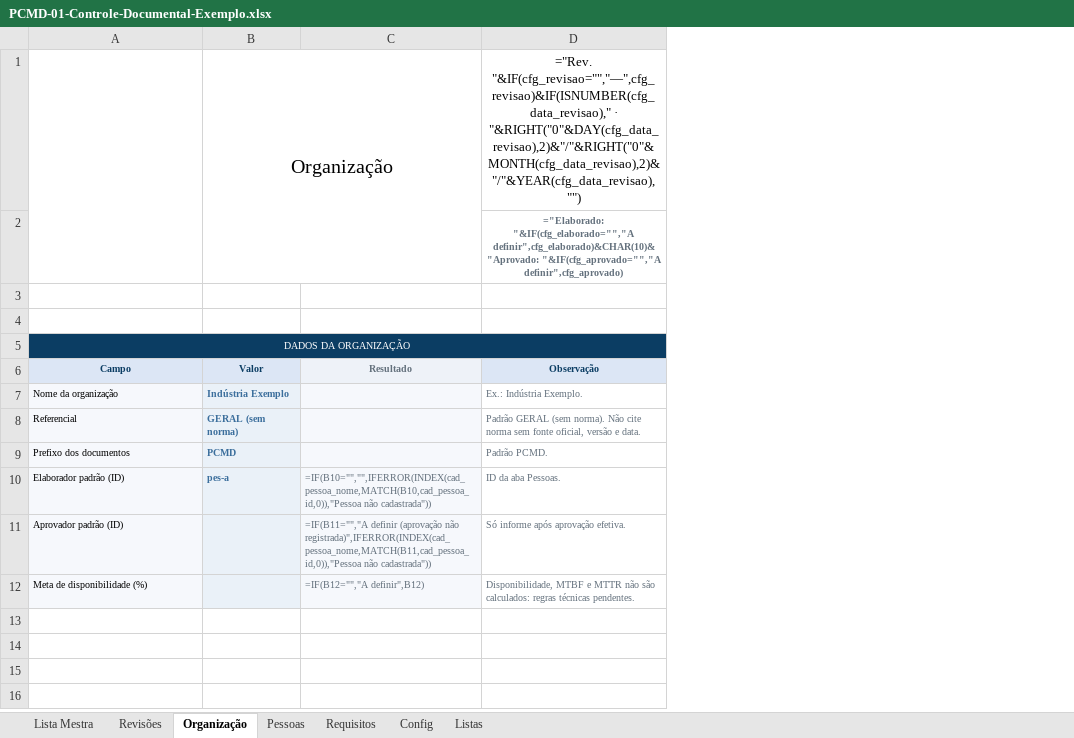
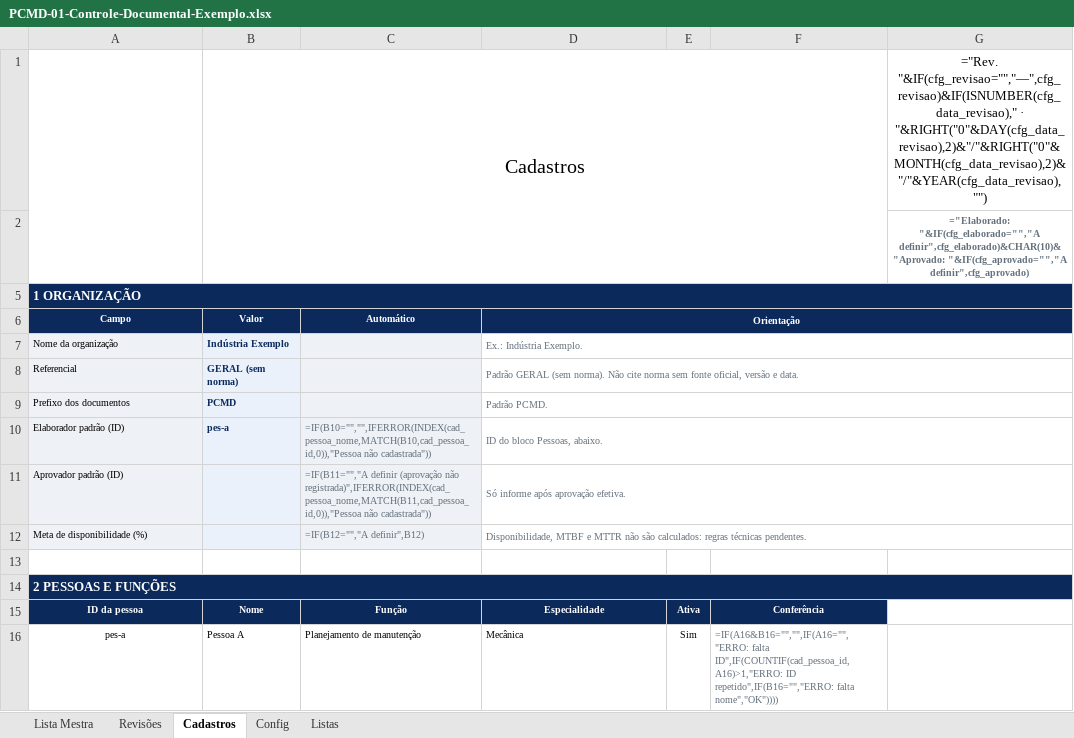
Before and after one commit to td9251156-creator/pcm-direto, an Excel workbook: public/modelos/PCMD-01-Controle-Documental-Exemplo.xlsx, sheet Cadastros, drawn as a sheet; only a part is shown; values as stored, in another font and other column widths than the file's, no borders; formulas without a stored value are shown as written; charts and pictures and conditional formats not drawn; removed rows and columns are numbered as before the commit, all else as after; the diff covers the shown part only; the diff names each change by its address in the sheet, - before the commit and + after, or states it on an @@ line.

```diff
--- a/public/modelos/PCMD-01-Controle-Documental-Exemplo.xlsx (sheet Cadastros)
+++ b/public/modelos/PCMD-01-Controle-Documental-Exemplo.xlsx (sheet Cadastros)
-sheet tab: Organização
+sheet tab: Cadastros
-sheet tab: Pessoas
-sheet tab: Requisitos
+column E, empty
+column F, empty
+column G, row 2: ="Elaborado: "&IF(cfg_elaborado="","A definir",cfg_elaborado)&CHAR(10)&"Aprovado: "&IF(cfg_aprovado="","A definir",cfg_aprovado)
-row 1:  | Organização |  | ="Rev. "&IF(cfg_revisao="","—",cfg_revisao)&IF(ISNUMBER(cfg_data_revisao)," · "&RIGHT("0"&DAY(cfg_data_revisao),2)&"/"&RIGHT("0"&MONTH(cfg_data_revisao),2)&"/"&YEAR(cfg_data_revisao),"")
-row 2:  |  |  | ="Elaborado: "&IF(cfg_elaborado="","A definir",cfg_elaborado)&CHAR(10)&"Aprovado: "&IF(cfg_aprovado="","A definir",cfg_aprovado)
+row 1:  | Cadastros |  |  |  |  | ="Rev. "&IF(cfg_revisao="","—",cfg_revisao)&IF(ISNUMBER(cfg_data_revisao)," · "&RIGHT("0"&DAY(cfg_data_revisao),2)&"/"&RIGHT("0"&MONTH(cfg_data_revisao),2)&"/"&YEAR(cfg_data_revisao),"")
-row 4: (empty)
-A5: DADOS DA ORGANIZAÇÃO
+A5: 1 ORGANIZAÇÃO
@@ A5 bold: off → on, text size: larger, alignment: center → left @@
@@ A6:B6 fill: #DCE6F5 → #0B2A5B, text colour: #0B3D63 → #FFFFFF @@
-C6: Resultado
+C6: Automático
@@ C6 fill: #EEF2F8 → #0B2A5B, text colour: #64717D → #FFFFFF @@
-D6: Observação
+D6: Orientação
@@ D6 fill: #DCE6F5 → #0B2A5B, text colour: #0B3D63 → #FFFFFF @@
+D6:G6 merged
-B7:B10 text colour: #3B6E9C
+B7:B10 text colour: #0B2A5B
+D7:G7 merged
+D8:G8 merged
+D9:G9 merged
-D10: ID da aba Pessoas.
+D10: ID do bloco Pessoas, abaixo.
+D10:G10 merged
+D11:G11 merged
+D12:G12 merged
+row 13: (empty)
+row 14: 2 PESSOAS E FUNÇÕES
+row 15: ID da pessoa | Nome | Função | Especialidade | Ativa | Conferência
+row 16: pes-a | Pessoa A | Planejamento de manutenção | Mecânica | Sim | =IF(A16&B16="","",IF(A16="","ERRO: falta ID",IF(COUNTIF(cad_pessoa_id,A16)>1,"ERRO: ID repetido",IF(B16="","ERRO: falta nome","OK"))))
```
Also changed, not shown: 52 added rows elsewhere in this sheet, sheet Lista Mestra, sheet Config, sheet Revisões, sheet Listas, charts or pictures, public/modelos/PCMD-01-Controle-Documental.xlsx, public/modelos/PCMD-02-Ativos-Criticidade-Exemplo.xlsx, 36 other files.
